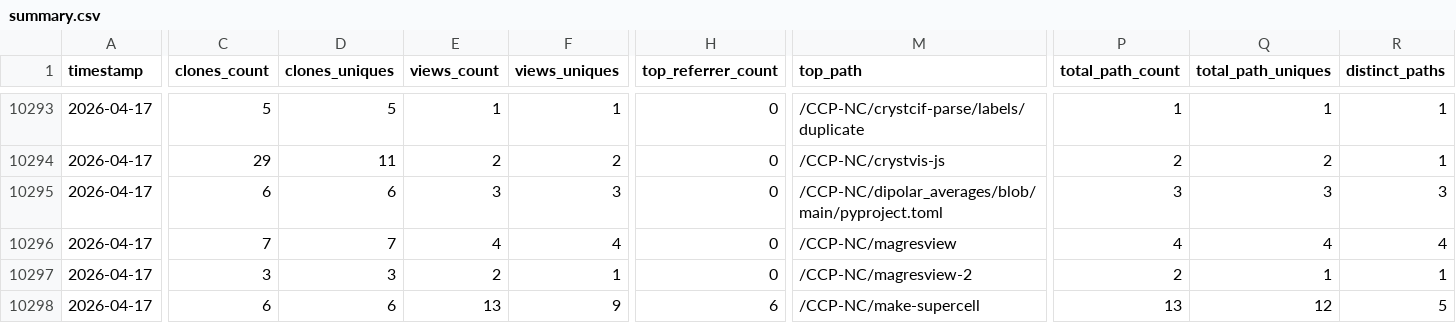
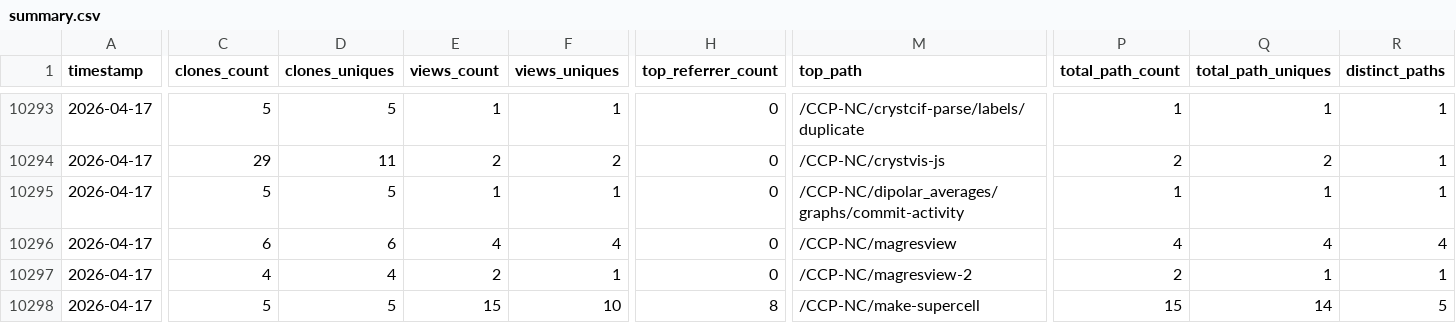
Before and after one commit to CCP-NC/metrics, a CSV file: traffic-stats/summary.csv, drawn as a sheet; only a part is shown, gaps mark what is left out; the diff covers the shown part only; the diff names each change by its address in the sheet, - before the commit and + after, or states it on an @@ line.

```diff
--- a/traffic-stats/summary.csv
+++ b/traffic-stats/summary.csv
-C10295 (clones_count): 6
+C10295 (clones_count): 5
-D10295 (clones_uniques): 6
+D10295 (clones_uniques): 5
-E10295 (views_count): 3
+E10295 (views_count): 1
-F10295 (views_uniques): 3
+F10295 (views_uniques): 1
-M10295 (top_path): /CCP-NC/dipolar_averages/blob/main/pyproject.toml
+M10295 (top_path): /CCP-NC/dipolar_averages/graphs/commit-activity
-P10295 (total_path_count): 3
+P10295 (total_path_count): 1
-Q10295 (total_path_uniques): 3
+Q10295 (total_path_uniques): 1
-R10295 (distinct_paths): 3
+R10295 (distinct_paths): 1
-C10296 (clones_count): 7
+C10296 (clones_count): 6
-D10296 (clones_uniques): 7
+D10296 (clones_uniques): 6
-C10297 (clones_count): 3
+C10297 (clones_count): 4
-D10297 (clones_uniques): 3
+D10297 (clones_uniques): 4
-C10298 (clones_count): 6
+C10298 (clones_count): 5
-D10298 (clones_uniques): 6
+D10298 (clones_uniques): 5
-E10298 (views_count): 13
+E10298 (views_count): 15
-F10298 (views_uniques): 9
+F10298 (views_uniques): 10
-H10298 (top_referrer_count): 6
+H10298 (top_referrer_count): 8
-P10298 (total_path_count): 13
+P10298 (total_path_count): 15
-Q10298 (total_path_uniques): 12
+Q10298 (total_path_uniques): 14
```
Also changed, not shown: 63 edited cells elsewhere in this file, 51 other files.
